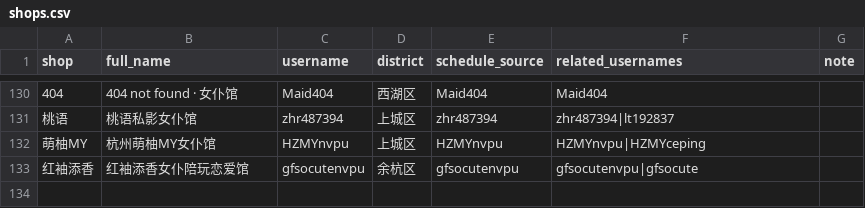
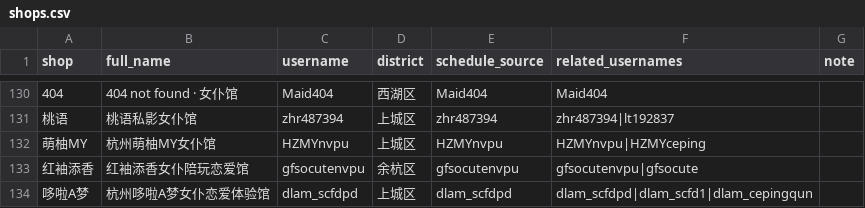
Before and after one commit to qiqi598/nvpuribao, a CSV file: data/shops.csv, drawn as a sheet; only a part is shown, gaps mark what is left out; the diff names each change by its address in the sheet, - before the commit and + after, or states it on an @@ line.

Commit message:
data: auto sync 2026-04-08 18:39 CST

```diff
--- a/data/shops.csv
+++ b/data/shops.csv
+row 134: 哆啦A梦 | 杭州哆啦A梦女仆恋爱体验馆 | dlam_scfdpd | 上城区 | dlam_scfdpd | dlam_scfdpd|dlam_scfd1|dlam_cepingqun
```
